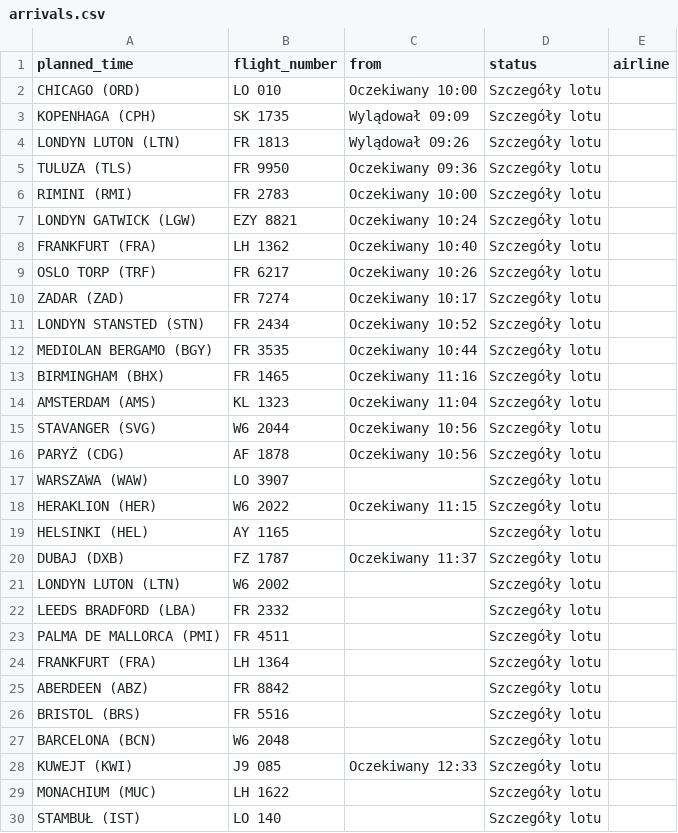
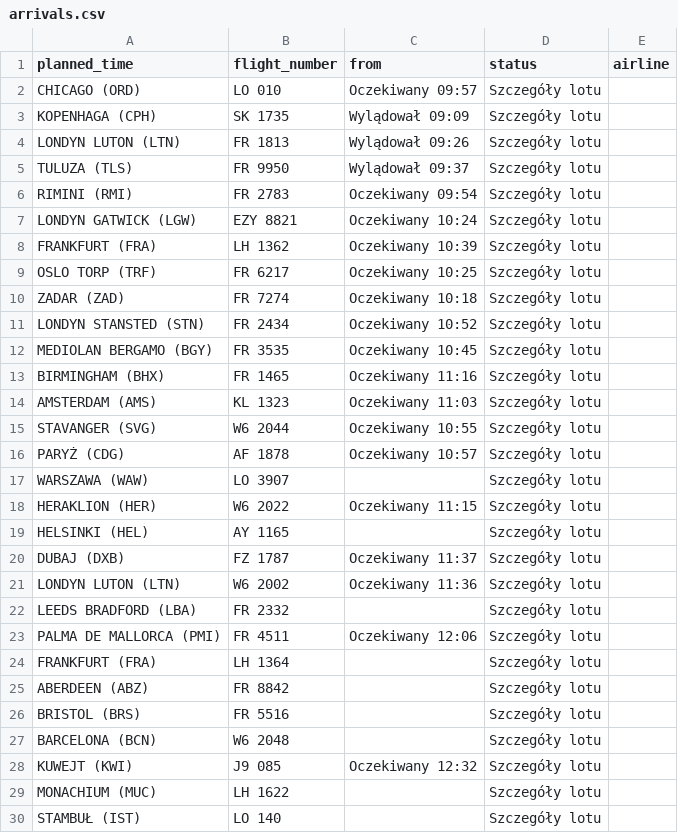
Before and after one commit to przemyslawbaran2993-droid/codex-test, a CSV file: data/arrivals.csv, drawn as a sheet; only a part is shown; the diff covers the shown part only.

```diff
--- a/data/arrivals.csv
+++ b/data/arrivals.csv
@@ -1,17 +1,17 @@
 planned_time;flight_number;from;status;airline
-CHICAGO (ORD);LO 010;Oczekiwany 10:00;Szczegóły lotu;
+CHICAGO (ORD);LO 010;Oczekiwany 09:57;Szczegóły lotu;
 KOPENHAGA (CPH);SK 1735;Wylądował 09:09;Szczegóły lotu;
 LONDYN LUTON (LTN);FR 1813;Wylądował 09:26;Szczegóły lotu;
-TULUZA (TLS);FR 9950;Oczekiwany 09:36;Szczegóły lotu;
-RIMINI (RMI);FR 2783;Oczekiwany 10:00;Szczegóły lotu;
+TULUZA (TLS);FR 9950;Wylądował 09:37;Szczegóły lotu;
+RIMINI (RMI);FR 2783;Oczekiwany 09:54;Szczegóły lotu;
 LONDYN GATWICK (LGW);EZY 8821;Oczekiwany 10:24;Szczegóły lotu;
-FRANKFURT (FRA);LH 1362;Oczekiwany 10:40;Szczegóły lotu;
-OSLO TORP (TRF);FR 6217;Oczekiwany 10:26;Szczegóły lotu;
-ZADAR (ZAD);FR 7274;Oczekiwany 10:17;Szczegóły lotu;
+FRANKFURT (FRA);LH 1362;Oczekiwany 10:39;Szczegóły lotu;
+OSLO TORP (TRF);FR 6217;Oczekiwany 10:25;Szczegóły lotu;
+ZADAR (ZAD);FR 7274;Oczekiwany 10:18;Szczegóły lotu;
 LONDYN STANSTED (STN);FR 2434;Oczekiwany 10:52;Szczegóły lotu;
-MEDIOLAN BERGAMO (BGY);FR 3535;Oczekiwany 10:44;Szczegóły lotu;
+MEDIOLAN BERGAMO (BGY);FR 3535;Oczekiwany 10:45;Szczegóły lotu;
 BIRMINGHAM (BHX);FR 1465;Oczekiwany 11:16;Szczegóły lotu;
-AMSTERDAM (AMS);KL 1323;Oczekiwany 11:04;Szczegóły lotu;
-STAVANGER (SVG);W6 2044;Oczekiwany 10:56;Szczegóły lotu;
-PARYŻ (CDG);AF 1878;Oczekiwany 10:56;Szczegóły lotu;
+AMSTERDAM (AMS);KL 1323;Oczekiwany 11:03;Szczegóły lotu;
+STAVANGER (SVG);W6 2044;Oczekiwany 10:55;Szczegóły lotu;
+PARYŻ (CDG);AF 1878;Oczekiwany 10:57;Szczegóły lotu;
 WARSZAWA (WAW);LO 3907;;Szczegóły lotu;
@@ -20,5 +20,5 @@ HELSINKI (HEL);AY 1165;;Szczegóły lotu;
 DUBAJ (DXB);FZ 1787;Oczekiwany 11:37;Szczegóły lotu;
-LONDYN LUTON (LTN);W6 2002;;Szczegóły lotu;
+LONDYN LUTON (LTN);W6 2002;Oczekiwany 11:36;Szczegóły lotu;
 LEEDS BRADFORD (LBA);FR 2332;;Szczegóły lotu;
-PALMA DE MALLORCA (PMI);FR 4511;;Szczegóły lotu;
+PALMA DE MALLORCA (PMI);FR 4511;Oczekiwany 12:06;Szczegóły lotu;
 FRANKFURT (FRA);LH 1364;;Szczegóły lotu;
@@ -27,3 +27,3 @@ BRISTOL (BRS);FR 5516;;Szczegóły lotu;
 BARCELONA (BCN);W6 2048;;Szczegóły lotu;
-KUWEJT (KWI);J9 085;Oczekiwany 12:33;Szczegóły lotu;
+KUWEJT (KWI);J9 085;Oczekiwany 12:32;Szczegóły lotu;
 MONACHIUM (MUC);LH 1622;;Szczegóły lotu;
```
Also changed, not shown: 1 edited cell elsewhere in this file.
